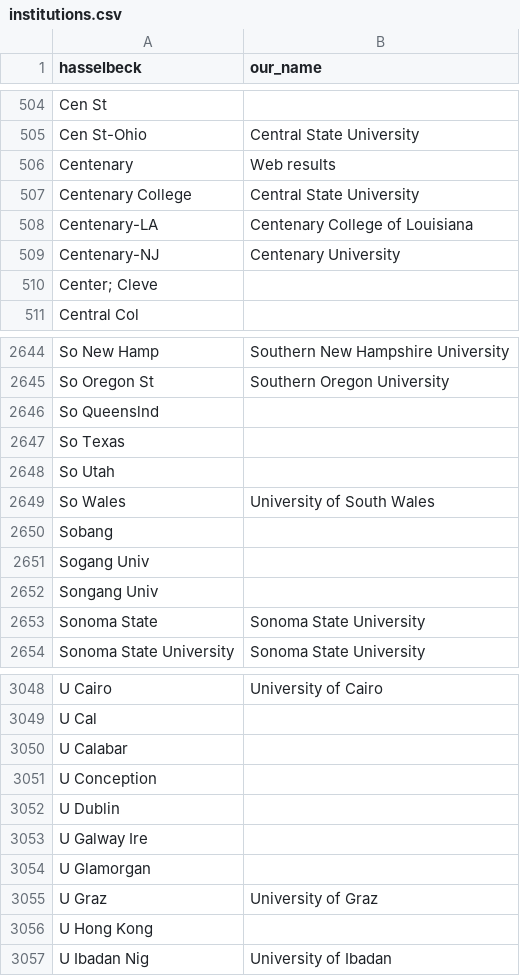
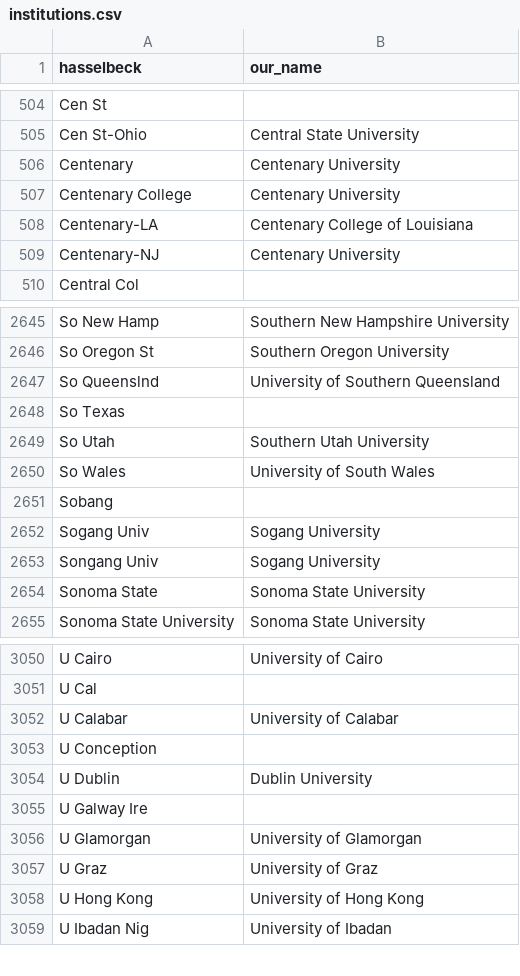
Before and after one commit to Michael-E-Rose/HasselbackFacultyRoster, a CSV file: mapping_files/institutions.csv, drawn as a sheet; only a part is shown, gaps mark what is left out; the diff covers the shown part only.

```diff
--- a/mapping_files/institutions.csv
+++ b/mapping_files/institutions.csv
@@ -505,7 +505,6 @@ Cen St,
 Cen St-Ohio,Central State University
-Centenary,Web results
-Centenary College,Central State University
+Centenary,Centenary University
+Centenary College,Centenary University
 Centenary-LA,Centenary College of Louisiana
 Centenary-NJ,Centenary University
-Center; Cleve,
 Central Col,
@@ -2645,9 +2646,9 @@ So New Hamp,Southern New Hampshire University
 So Oregon St,Southern Oregon University
-So Queenslnd,
+So Queenslnd,University of Southern Queensland
 So Texas,
-So Utah,
+So Utah,Southern Utah University
 So Wales,University of South Wales
 Sobang,
-Sogang Univ,
-Songang Univ,
+Sogang Univ,Sogang University
+Songang Univ,Sogang University
 Sonoma State,Sonoma State University
@@ -3049,9 +3051,9 @@ U Cairo,University of Cairo
 U Cal,
-U Calabar,
+U Calabar,University of Calabar
 U Conception,
-U Dublin,
+U Dublin,Dublin University
 U Galway Ire,
-U Glamorgan,
+U Glamorgan,University of Glamorgan
 U Graz,University of Graz
-U Hong Kong,
+U Hong Kong,University of Hong Kong
 U Ibadan Nig,University of Ibadan
```
Also changed, not shown: 3 added rows, 3 moved rows and 106 edited cells elsewhere in this file, source_files/A2000-2001.csv, 3 other files.
